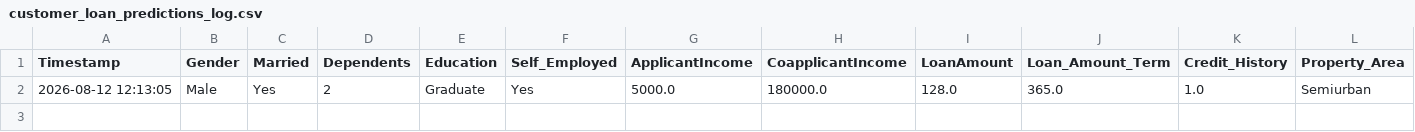
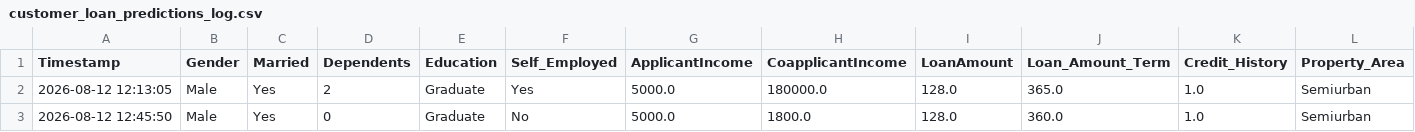
Before and after one commit to popsy-jeff/MACHINE-LEARNING-LOGISTIC-REGRESSION, a CSV file: customer_loan_predictions_log.csv, drawn as a sheet; only a part is shown; rows hold the shown columns only; the diff names each change by its address in the sheet, - before the commit and + after, or states it on an @@ line.

```diff
--- a/customer_loan_predictions_log.csv
+++ b/customer_loan_predictions_log.csv
+row 3: 2026-08-12 12:45:50 | Male | Yes | 0 | Graduate | No | 5000.0 | 1800.0 | 128.0 | 360.0 | 1.0 | Semiurban
```
Also changed, not shown: 1 other file.
